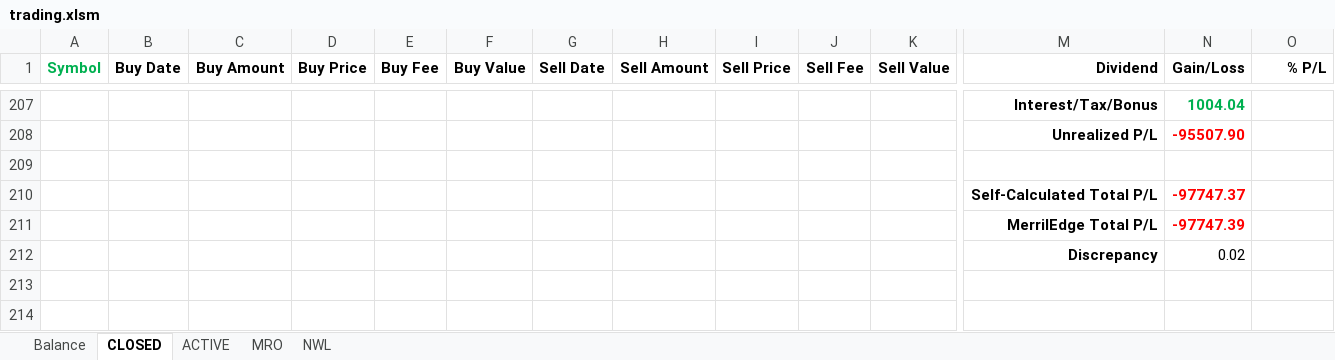
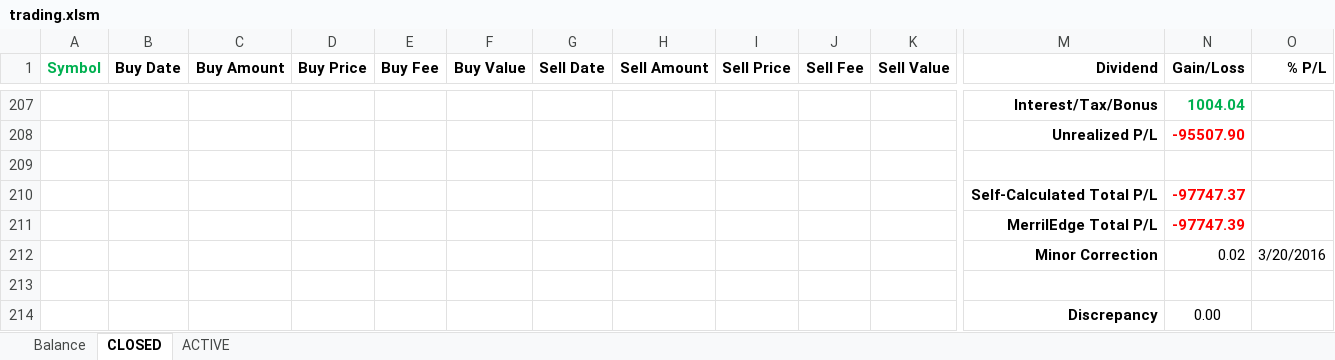
Before and after one commit to minqiang/GP, an Excel workbook: trading.xlsm, sheet CLOSED, drawn as a sheet; only a part is shown, gaps mark what is left out; values as stored, in another font and other column widths than the file's, no borders; charts and pictures and conditional formats not drawn; addresses are those after the commit; rows hold the shown columns only; the diff names each change by its address in the sheet, - before the commit and + after, or states it on an @@ line.

```diff
--- a/trading.xlsm (sheet CLOSED)
+++ b/trading.xlsm (sheet CLOSED)
@@ sheet tab hidden: MRO @@
@@ sheet tab hidden: NWL @@
+row 212:  |  |  |  |  |  |  |  |  |  |  | Minor Correction | 0.02 | 3/20/2016
-row 213:  |  |  |  |  |  |  |  |  |  |  | Discrepancy | 0.02
+row 213: (empty)
+row 214:  |  |  |  |  |  |  |  |  |  |  | Discrepancy | 0.00
```
Also changed, not shown: sheet ACTIVE, charts or pictures.
